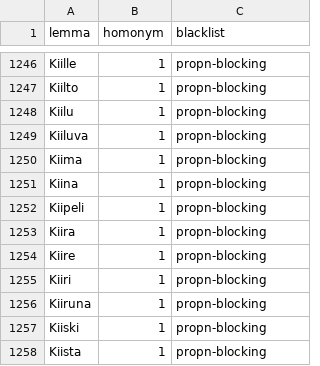
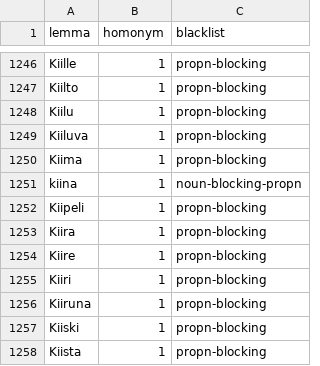
Before and after one commit to flammie/omorfi, a TSV file: src/attributes/blacklisted.tsv, drawn as a sheet; only a part is shown, gaps mark what is left out.

Commit message:
remove common propn from blacklist

```diff
--- a/src/attributes/blacklisted.tsv
+++ b/src/attributes/blacklisted.tsv
@@ -1250,3 +1250,3 @@ Kiiluva	1	propn-blocking
 Kiima	1	propn-blocking
-Kiina	1	propn-blocking
+kiina	1	noun-blocking-propn
 Kiipeli	1	propn-blocking
```
